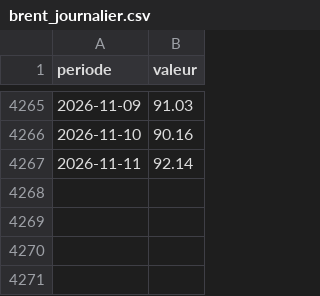
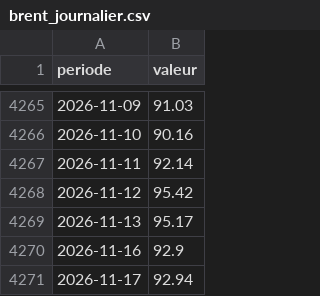
Before and after one commit to Beynat/psychohistoire, a CSV file: data/historique/brent_journalier.csv, drawn as a sheet; only a part is shown, gaps mark what is left out.

```diff
--- a/data/historique/brent_journalier.csv
+++ b/data/historique/brent_journalier.csv
@@ -4267 +4267,5 @@ periode,valeur
 2026-11-11,92.14
+2026-11-12,95.42
+2026-11-13,95.17
+2026-11-16,92.9
+2026-11-17,92.94
```
Also changed, not shown: data/historique/ecart_FR_DE_journalier_pb.csv, data/historique/oat_tec10_journalier_FR.csv, 12 other files.
